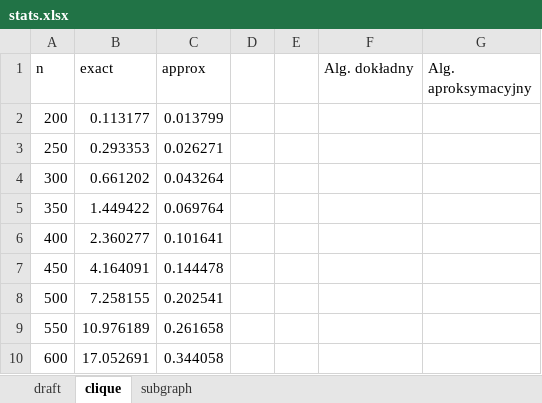
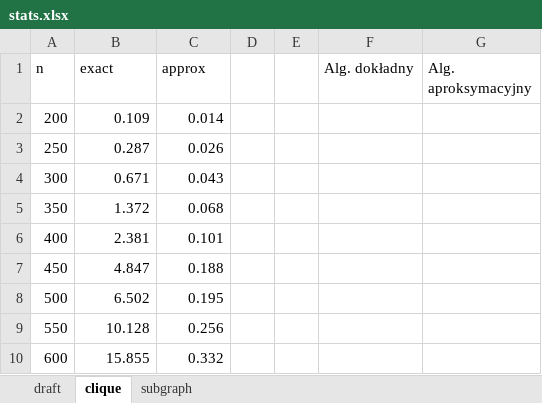
Before and after one commit to mickamcia/TAIO, an Excel workbook: stats/stats.xlsx, sheet clique, drawn as a sheet; values as stored, in another font and other column widths than the file's, no borders; charts and pictures and table styles not drawn; the diff names each change by its address in the sheet, - before the commit and + after, or states it on an @@ line.

```diff
--- a/stats/stats.xlsx (sheet clique)
+++ b/stats/stats.xlsx (sheet clique)
-B2 (exact): 0.113177
+B2 (exact): 0.109
-C2 (approx): 0.013799
+C2 (approx): 0.014
-B3 (exact): 0.293353
+B3 (exact): 0.287
-C3 (approx): 0.026271
+C3 (approx): 0.026
-B4 (exact): 0.661202
+B4 (exact): 0.671
-C4 (approx): 0.043264
+C4 (approx): 0.043
-B5 (exact): 1.449422
+B5 (exact): 1.372
-C5 (approx): 0.069764
+C5 (approx): 0.068
-B6 (exact): 2.360277
+B6 (exact): 2.381
-C6 (approx): 0.101641
+C6 (approx): 0.101
-B7 (exact): 4.164091
+B7 (exact): 4.847
-C7 (approx): 0.144478
+C7 (approx): 0.188
-B8 (exact): 7.258155
+B8 (exact): 6.502
-C8 (approx): 0.202541
+C8 (approx): 0.195
-B9 (exact): 10.976189
+B9 (exact): 10.128
-C9 (approx): 0.261658
+C9 (approx): 0.256
-B10 (exact): 17.052691
+B10 (exact): 15.855
-C10 (approx): 0.344058
+C10 (approx): 0.332
```
Also changed, not shown: sheet subgraph, charts or pictures, 3 other files.
